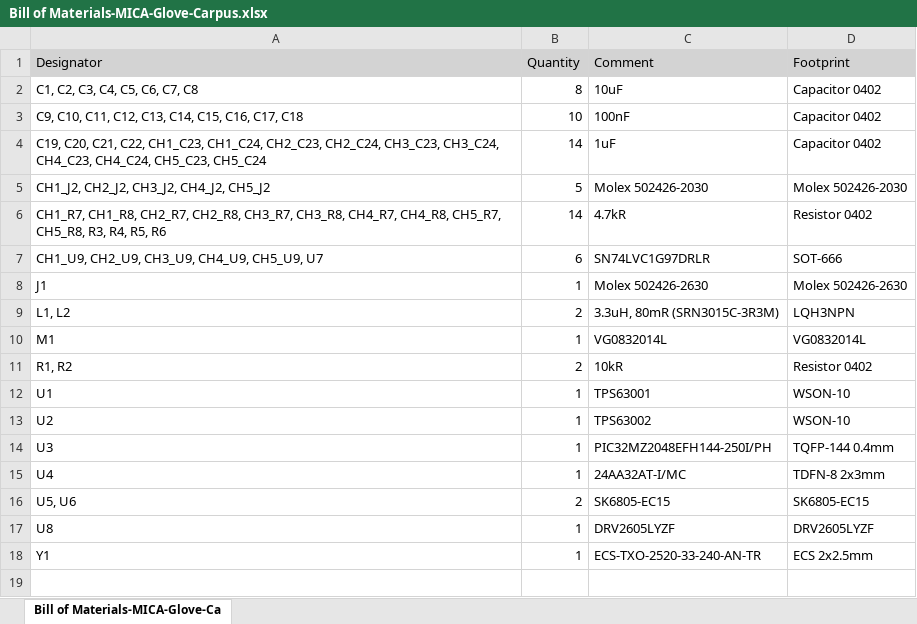
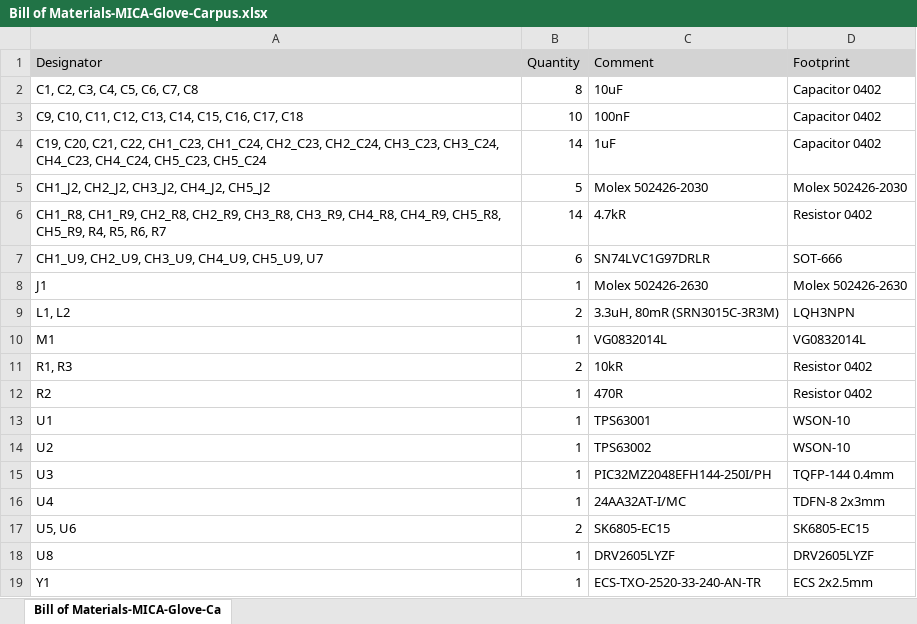
Before and after one commit to xioTechnologies/MICA-Glove-Carpus, an Excel workbook: Project Outputs for MICA-Glove-Carpus/BOM/Bill of Materials-MICA-Glove-Carpus.xlsx, sheet Bill of Materials-MICA-Glove-Ca, drawn as a sheet; values as stored, in another font and other column widths than the file's, no borders; the diff names each change by its address in the sheet, - before the commit and + after, or states it on an @@ line.

```diff
--- a/Project Outputs for MICA-Glove-Carpus/BOM/Bill of Materials-MICA-Glove-Carpus.xlsx (sheet Bill of Materials-MICA-Glove-Ca)
+++ b/Project Outputs for MICA-Glove-Carpus/BOM/Bill of Materials-MICA-Glove-Carpus.xlsx (sheet Bill of Materials-MICA-Glove-Ca)
-A6 (Designator): CH1_R7, CH1_R8, CH2_R7, CH2_R8, CH3_R7, CH3_R8, CH4_R7, CH4_R8, CH5_R7, CH5_R8, R3, R4, R5, R6
+A6 (Designator): CH1_R8, CH1_R9, CH2_R8, CH2_R9, CH3_R8, CH3_R9, CH4_R8, CH4_R9, CH5_R8, CH5_R9, R4, R5, R6, R7
-A11 (Designator): R1, R2
+A11 (Designator): R1, R3
+row 12: R2 | 1 | 470R | Resistor 0402
```
Also changed, not shown: 22 other files.
